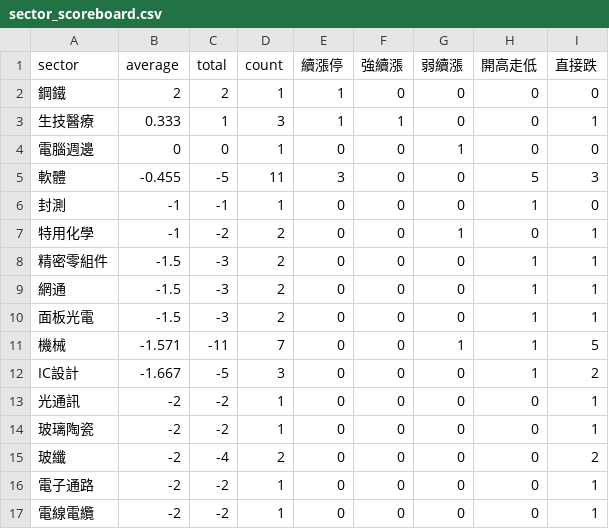
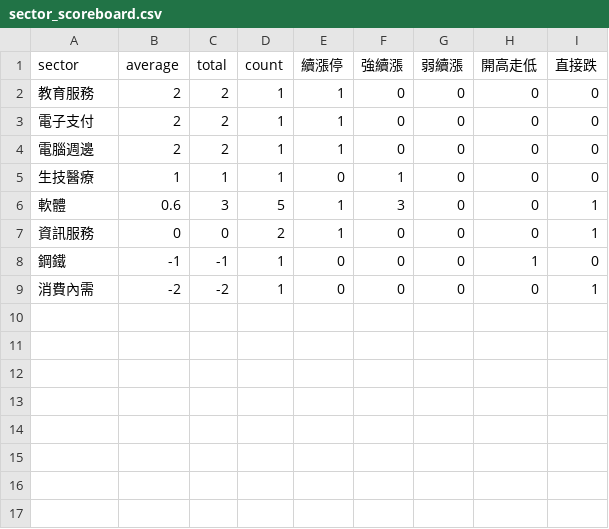
Before and after one commit to ilovechenjj986/daytrade-scoreboard, a CSV file: site/sector_scoreboard.csv, drawn as a sheet.

```diff
--- a/site/sector_scoreboard.csv
+++ b/site/sector_scoreboard.csv
@@ -1,17 +1,9 @@
 "sector","average","total","count","續漲停","強續漲","弱續漲","開高走低","直接跌"
-"鋼鐵","2","2","1","1","0","0","0","0"
-"生技醫療","0.333","1","3","1","1","0","0","1"
-"電腦週邊","0","0","1","0","0","1","0","0"
-"軟體","-0.455","-5","11","3","0","0","5","3"
-"封測","-1","-1","1","0","0","0","1","0"
-"特用化學","-1","-2","2","0","0","1","0","1"
-"精密零組件","-1.5","-3","2","0","0","0","1","1"
-"網通","-1.5","-3","2","0","0","0","1","1"
-"面板光電","-1.5","-3","2","0","0","0","1","1"
-"機械","-1.571","-11","7","0","0","1","1","5"
-"IC設計","-1.667","-5","3","0","0","0","1","2"
-"光通訊","-2","-2","1","0","0","0","0","1"
-"玻璃陶瓷","-2","-2","1","0","0","0","0","1"
-"玻纖","-2","-4","2","0","0","0","0","2"
-"電子通路","-2","-2","1","0","0","0","0","1"
-"電線電纜","-2","-2","1","0","0","0","0","1"
+"教育服務","2","2","1","1","0","0","0","0"
+"電子支付","2","2","1","1","0","0","0","0"
+"電腦週邊","2","2","1","1","0","0","0","0"
+"生技醫療","1","1","1","0","1","0","0","0"
+"軟體","0.6","3","5","1","3","0","0","1"
+"資訊服務","0","0","2","1","0","0","0","1"
+"鋼鐵","-1","-1","1","0","0","0","1","0"
+"消費內需","-2","-2","1","0","0","0","0","1"
```
Also changed, not shown: 13 other files.
